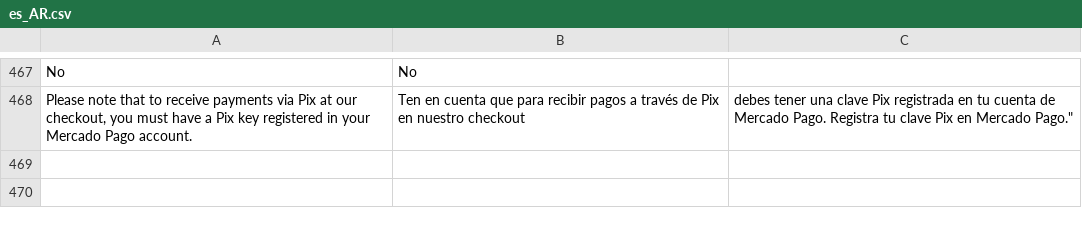
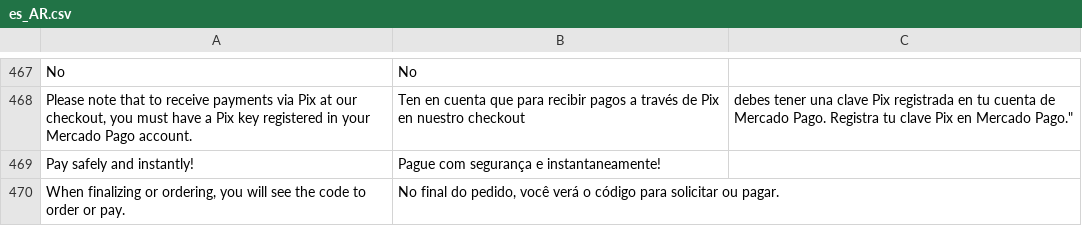
Before and after one commit to mercadopago/cart-magento2, a CSV file: src/MercadoPago/Core/i18n/es_AR.csv, drawn as a sheet; only a part is shown, gaps mark what is left out.

Commit message:
add pix information and close order with pix

```diff
--- a/src/MercadoPago/Core/i18n/es_AR.csv
+++ b/src/MercadoPago/Core/i18n/es_AR.csv
@@ -468 +468,3 @@
 "Please note that to receive payments via Pix at our checkout, you must have a Pix key registered in your Mercado Pago account.",""Ten en cuenta que para recibir pagos a través de Pix en nuestro checkout, debes tener una clave Pix registrada en tu cuenta de Mercado Pago. Registra tu clave Pix en Mercado Pago."
+"Pay safely and instantly!", "Pague com segurança e instantaneamente!"
+"When finalizing or ordering, you will see the code to order or pay.", "No final do pedido, você verá o código para solicitar ou pagar."
```
Also changed, not shown: src/MercadoPago/Core/i18n/es_CL.csv, src/MercadoPago/Core/i18n/es_CO.csv, 10 other files.
